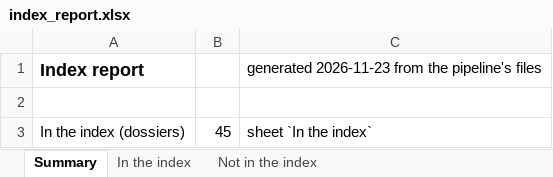
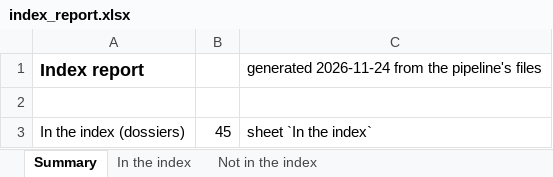
Before and after one commit to rpast/Mind-the-Interagent-Gap, an Excel workbook: mvp/out/index_report.xlsx, sheet Summary, drawn as a sheet; only a part is shown; values as stored, in another font and other column widths than the file's, no borders; the diff names each change by its address in the sheet, - before the commit and + after, or states it on an @@ line.

```diff
--- a/mvp/out/index_report.xlsx (sheet Summary)
+++ b/mvp/out/index_report.xlsx (sheet Summary)
-C1: generated 2026-11-23 from the…
+C1: generated 2026-11-24 from the…
```
Also changed, not shown: 12 other files.
